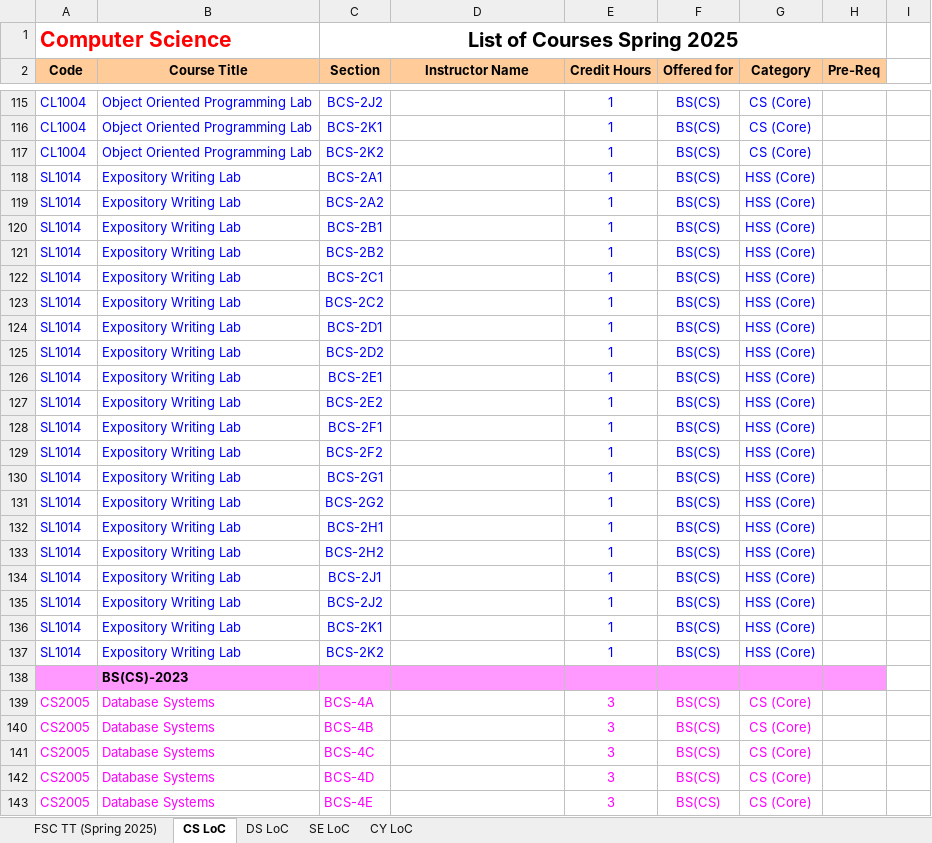
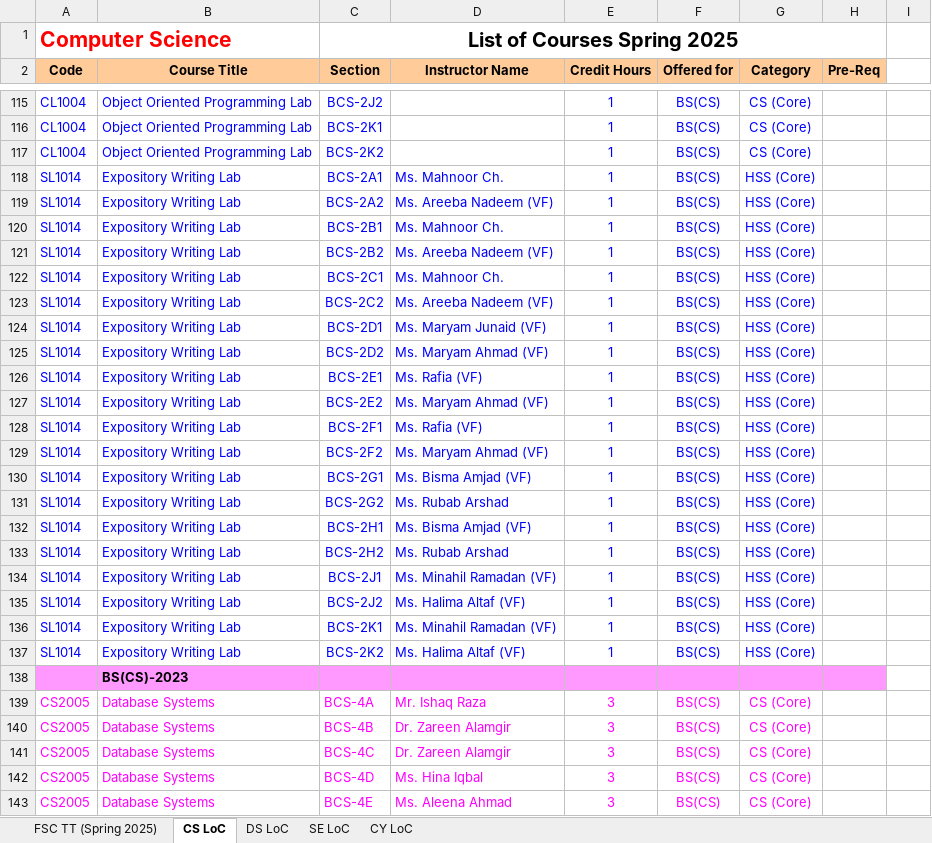
Before and after one commit to R4333/FASTNU-Timetable-Spring-2025, an Excel workbook: Scripts/table.xlsx, sheet CS LoC, drawn as a sheet; only a part is shown, gaps mark what is left out; values as stored, in another font and other column widths than the file's, no borders; the diff covers the shown part only; the diff names each change by its address in the sheet, - before the commit and + after, or states it on an @@ line.

```diff
--- a/Scripts/table.xlsx (sheet CS LoC)
+++ b/Scripts/table.xlsx (sheet CS LoC)
-D118 (Instructor Name): (empty)
+D118 (Instructor Name): Ms. Mahnoor Ch.
-D119 (Instructor Name): (empty)
+D119 (Instructor Name): Ms. Areeba Nadeem (VF)
-D120 (Instructor Name): (empty)
+D120 (Instructor Name): Ms. Mahnoor Ch.
-D121 (Instructor Name): (empty)
+D121 (Instructor Name): Ms. Areeba Nadeem (VF)
-D122 (Instructor Name): (empty)
+D122 (Instructor Name): Ms. Mahnoor Ch.
-D123 (Instructor Name): (empty)
+D123 (Instructor Name): Ms. Areeba Nadeem (VF)
-D124 (Instructor Name): (empty)
+D124 (Instructor Name): Ms. Maryam Junaid (VF)
-D125 (Instructor Name): (empty)
+D125 (Instructor Name): Ms. Maryam Ahmad (VF)
-D126 (Instructor Name): (empty)
+D126 (Instructor Name): Ms. Rafia (VF)
-D127 (Instructor Name): (empty)
+D127 (Instructor Name): Ms. Maryam Ahmad (VF)
-D128 (Instructor Name): (empty)
+D128 (Instructor Name): Ms. Rafia (VF)
-D129 (Instructor Name): (empty)
+D129 (Instructor Name): Ms. Maryam Ahmad (VF)
-D130 (Instructor Name): (empty)
+D130 (Instructor Name): Ms. Bisma Amjad (VF)
-D131 (Instructor Name): (empty)
+D131 (Instructor Name): Ms. Rubab Arshad
-D132 (Instructor Name): (empty)
+D132 (Instructor Name): Ms. Bisma Amjad (VF)
-D133 (Instructor Name): (empty)
+D133 (Instructor Name): Ms. Rubab Arshad
-D134 (Instructor Name): (empty)
+D134 (Instructor Name): Ms. Minahil Ramadan (VF)
-D135 (Instructor Name): (empty)
+D135 (Instructor Name): Ms. Halima Altaf (VF)
-D136 (Instructor Name): (empty)
+D136 (Instructor Name): Ms. Minahil Ramadan (VF)
-D137 (Instructor Name): (empty)
+D137 (Instructor Name): Ms. Halima Altaf (VF)
-D139 (Instructor Name): (empty)
+D139 (Instructor Name): Mr. Ishaq Raza
-D140:D141 (Instructor Name): (empty)
+D140:D141 (Instructor Name): Dr. Zareen Alamgir
-D142 (Instructor Name): (empty)
+D142 (Instructor Name): Ms. Hina Iqbal
-D143 (Instructor Name): (empty)
+D143 (Instructor Name): Ms. Aleena Ahmad
```
Also changed, not shown: 3 added rows, 235 edited cells and cell formats elsewhere in this sheet, sheet FSC TT (Spring 2025), sheet SE LoC, sheet DS LoC, sheet CY LoC, charts or pictures, 2 other files.
